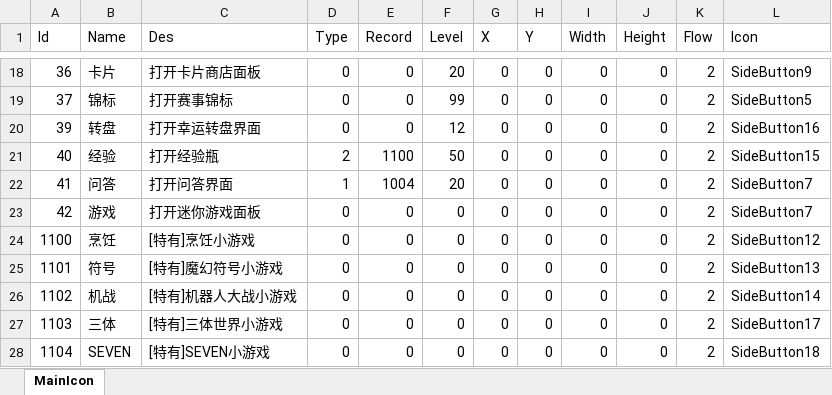
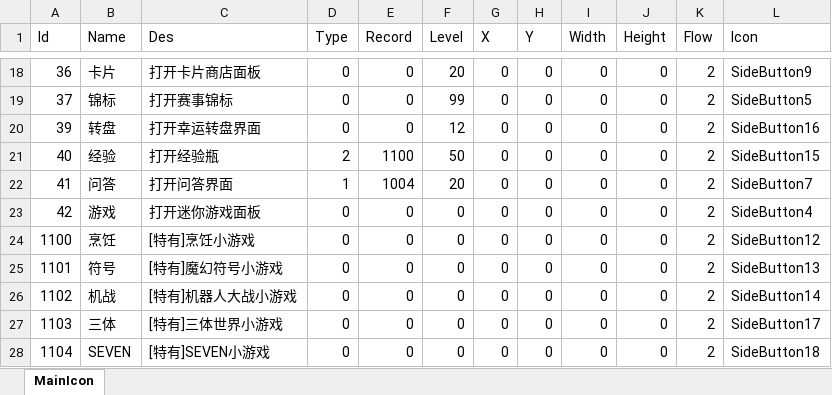
Before and after one commit to realeternia/TOMClassic, an Excel workbook: ConfigData/Xlsx/MainIcon.xlsx, sheet MainIcon, drawn as a sheet; only a part is shown, gaps mark what is left out; values as stored, in another font and other column widths than the file's, no borders; table styles not drawn; the diff names each change by its address in the sheet, - before the commit and + after, or states it on an @@ line.

```diff
--- a/ConfigData/Xlsx/MainIcon.xlsx (sheet MainIcon)
+++ b/ConfigData/Xlsx/MainIcon.xlsx (sheet MainIcon)
-L23 (Icon): SideButton7
+L23 (Icon): SideButton4
```
Also changed, not shown: ConfigData/Xlsx/Minigame.xlsx, 33 other files.
